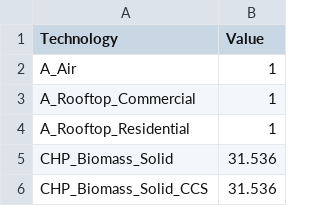
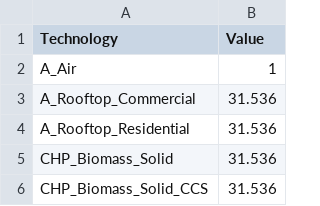
Before and after one commit to GENeSYS-MOD/GENeSYS_MOD.data, a CSV file: Data/Parameters/00_Sets&Tags/Par_CapacityToActivityUnit.csv, drawn as a sheet; only a part is shown.

```diff
--- a/Data/Parameters/00_Sets&Tags/Par_CapacityToActivityUnit.csv
+++ b/Data/Parameters/00_Sets&Tags/Par_CapacityToActivityUnit.csv
@@ -2,4 +2,4 @@ Technology,Value
 A_Air,1
-A_Rooftop_Commercial,1
-A_Rooftop_Residential,1
+A_Rooftop_Commercial,31.536
+A_Rooftop_Residential,31.536
 CHP_Biomass_Solid,31.536
```
Also changed, not shown: Data/Parameters/Par_InputActivityRatio/Par_InputActivityRatio.csv, 2 other files.
